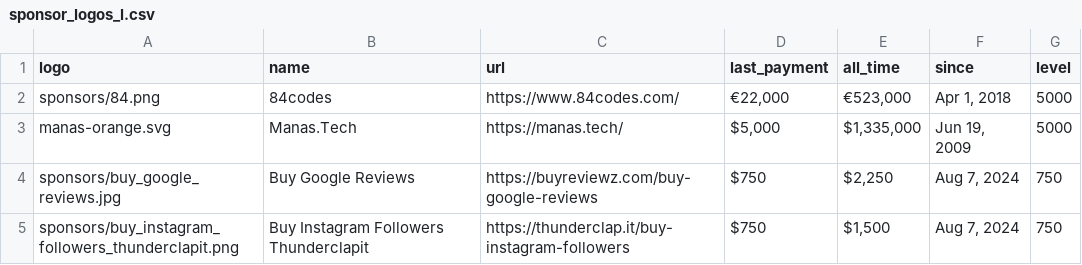
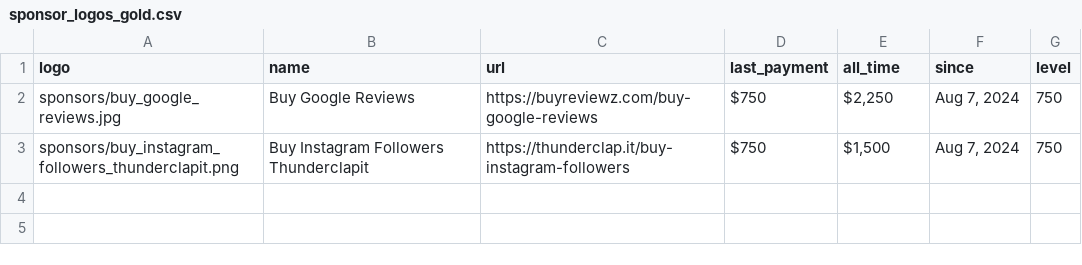
Before and after one commit to crystal-lang/crystal-website, a CSV file: _data/sponsor_logos_gold.csv (was _data/sponsor_logos_l.csv), drawn as a sheet.

Commit message:
Add separate visual category for Gold Sponsors (#857)
Previously, Gold and Corporate Sponsors were mixed into the same group for logo placement on the homepage.
We noticed that this is not an accurate representation considering the the importance of our major sponsors.
So this introduces a separate category for Gold Sponsors, with a logo size between the Silver and Corporate sponsors. In the process, we're adjusting the existing sizes a bit to make it fit.

```diff
--- a/_data/sponsor_logos_l.csv
+++ b/_data/sponsor_logos_gold.csv
@@ -1,4 +1,2 @@
 logo,name,url,last_payment,all_time,since,level
-sponsors/84.png,84codes,https://www.84codes.com/,"€22,000","€523,000","Apr 1, 2018",5000
-manas-orange.svg,Manas.Tech,https://manas.tech/,"$5,000","$1,335,000","Jun 19, 2009",5000
 sponsors/buy_google_reviews.jpg,Buy Google Reviews,https://buyreviewz.com/buy-google-reviews,$750,"$2,250","Aug 7, 2024",750
```
Also changed, not shown: 9 other files.
